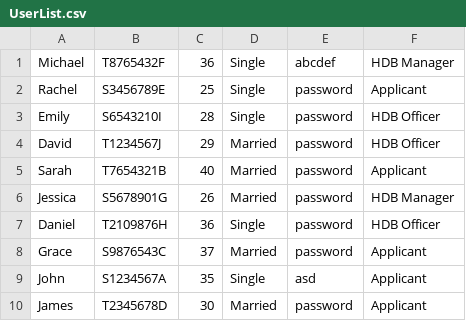
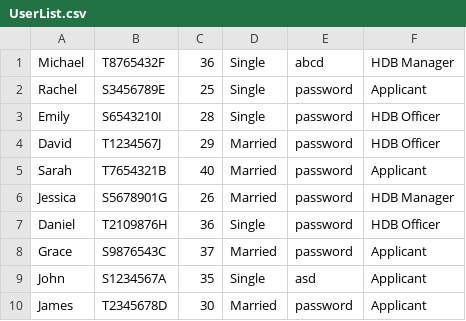
Before and after one commit to julia237500/SC2002-Group-Project, a CSV file: data/UserList.csv, drawn as a sheet.

```diff
--- a/data/UserList.csv
+++ b/data/UserList.csv
@@ -1,2 +1,2 @@
-Michael,T8765432F,36,Single,abcdef,HDB Manager
+Michael,T8765432F,36,Single,abcd,HDB Manager
 Rachel,S3456789E,25,Single,password,Applicant
```
Also changed, not shown: 30 other files.
